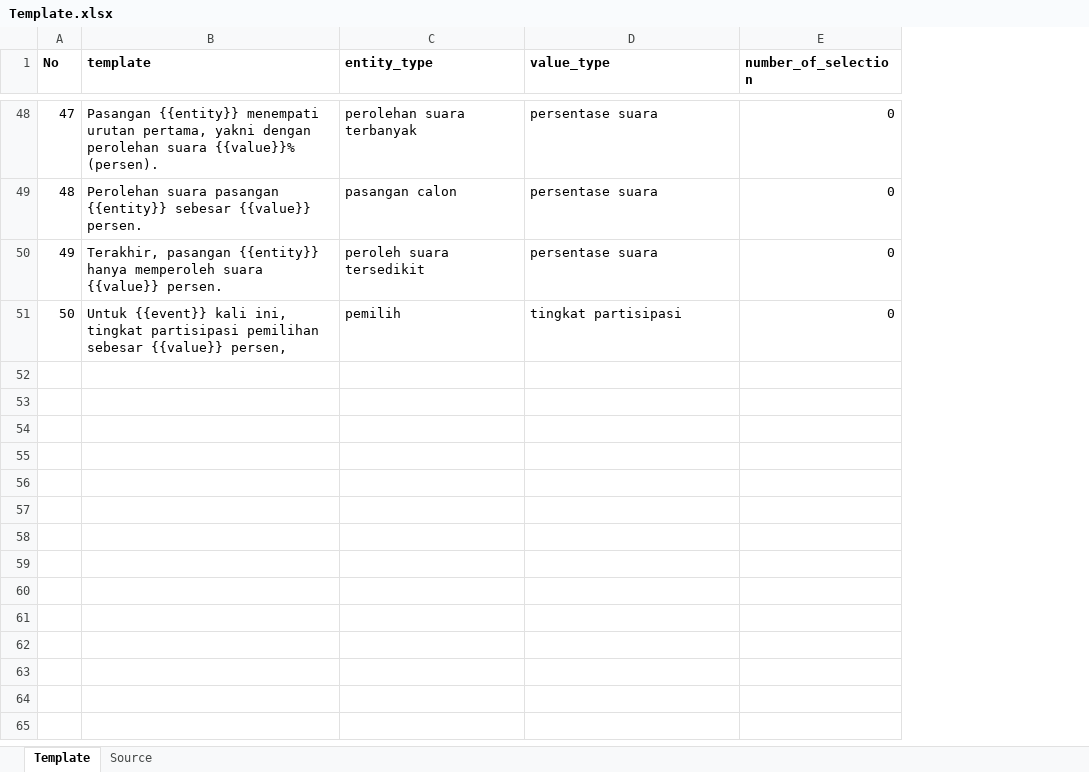
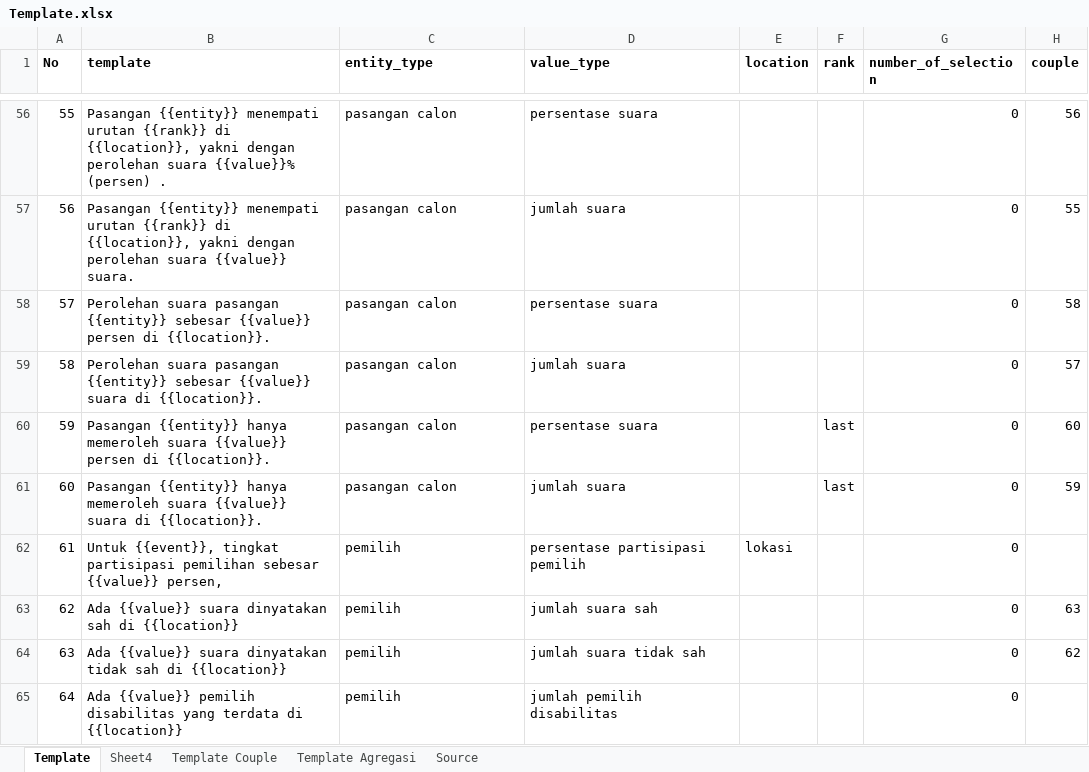
Before and after one commit to steffiindrayani/automated_news_generator, an Excel workbook: data/Template.xlsx, sheet Template, drawn as a sheet; only a part is shown, gaps mark what is left out; values as stored, in another font and other column widths than the file's, no borders; charts and pictures not drawn; addresses are those after the commit; the diff covers the shown part only; the diff names each change by its address in the sheet, - before the commit and + after, or states it on an @@ line.

```diff
--- a/data/Template.xlsx (sheet Template)
+++ b/data/Template.xlsx (sheet Template)
+sheet tab: Sheet4
+sheet tab: Template Couple
+sheet tab: Template Agregasi
+column E (location), row 62: lokasi
+column F (rank), row 60: last
+column H (couple), row 56: 56; row 58: 58; row 60: 60
@@ column A (No) renumbered between rows 4 and 62 @@
-B56 (template): …menempati urutan pertama, yakni dengan perolehan suara {{value}}% (persen).
+B56 (template): …menempati urutan {{rank}} di {{location}}, yakni dengan perolehan suara {{value}}% (persen) .
-C56 (entity_type): perolehan suara terbanyak
+C56 (entity_type): pasangan calon
+row 57: 56 | Pasangan {{entity}} menempati urutan {{rank}} di {{location}}, yakni dengan perolehan suara {{value}} suara. | pasangan calon | jumlah suara |  |  | 0 | 55
-B58 (template): …sebesar {{value}} persen.
+B58 (template): …sebesar {{value}} persen di {{location}}.
+row 59: 58 | Perolehan suara pasangan {{entity}} sebesar {{value}} suara di {{location}}. | pasangan calon | jumlah suara |  |  | 0 | 57
-B60 (template): Terakhir, pasangan {{entity}} hanya memperoleh suara {{value}} persen.
+B60 (template): Pasangan {{entity}} hanya memeroleh suara {{value}} persen di {{location}}.
-C60 (entity_type): peroleh suara tersedikit
+C60 (entity_type): pasangan calon
+row 61: 60 | Pasangan {{entity}} hanya memeroleh suara {{value}} suara di {{location}}. | pasangan calon | jumlah suara |  | last | 0 | 59
-B62 (template): Untuk {{event}} kali ini, tingkat partisipasi…
+B62 (template): Untuk {{event}}, tingkat partisipasi…
-D62 (value_type): tingkat partisipasi
+D62 (value_type): persentase partisipasi pemilih
+row 63: 62 | Ada {{value}} suara dinyatakan sah di {{location}} | pemilih | jumlah suara sah |  |  | 0 | 63
+row 64: 63 | Ada {{value}} suara dinyatakan tidak sah di {{location}} | pemilih | jumlah suara tidak sah |  |  | 0 | 62
+row 65: 64 | Ada {{value}} pemilih disabilitas yang terdata di {{location}} | pemilih | jumlah pemilih disabilitas |  |  | 0
```
Also changed, not shown: 19 added rows, 1 removed row, 54 edited cells and cell formats elsewhere in this sheet, sheet Source, charts or pictures, 3 other files.
